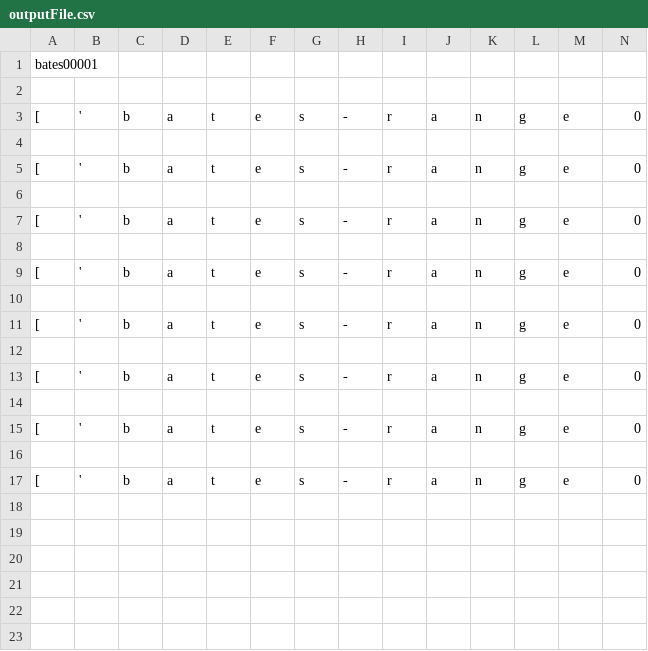
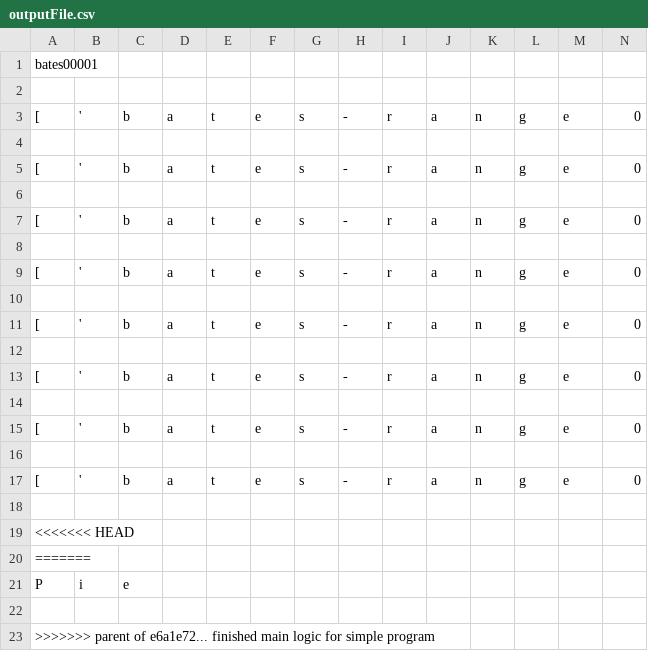
Before and after one commit to RedThorium/eDiscovery-Automation, a CSV file: Final_Bates_List/outputFile.csv, drawn as a sheet; only a part is shown; rows hold the shown columns only; the diff names each change by its address in the sheet, - before the commit and + after, or states it on an @@ line.

Commit message:
Revert due to missing bates Range python notebook

```diff
--- a/Final_Bates_List/outputFile.csv
+++ b/Final_Bates_List/outputFile.csv
+row 18: (empty)
+row 19: <<<<<<< HEAD
+row 20: =======
+row 21: P | i | e
+row 22: (empty)
+row 23: >>>>>>> parent of e6a1e72... finished main logic for simple program
```
Also changed, not shown: 2 other files.
